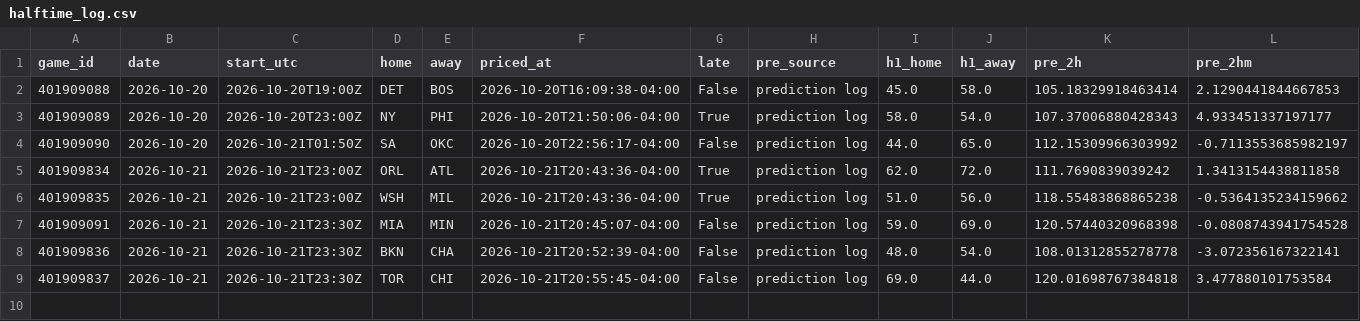
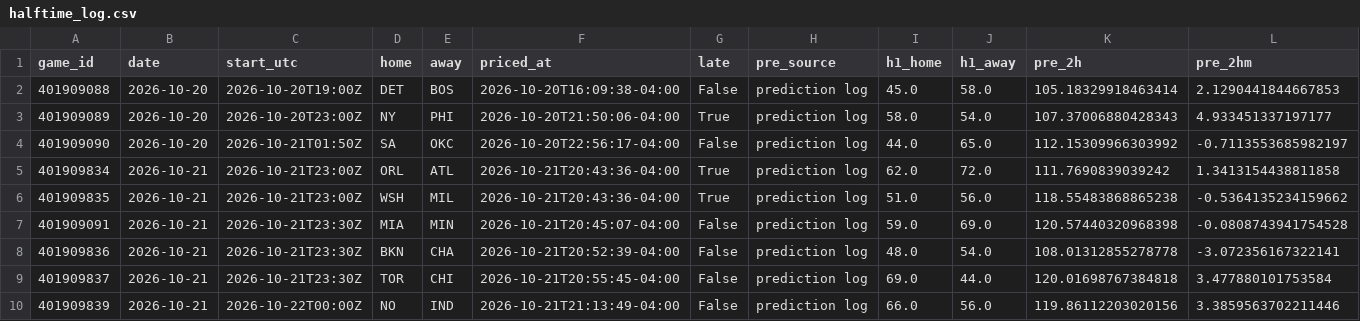
Before and after one commit to WallStreetQ/nba-model, a CSV file: model/halftime_log.csv, drawn as a sheet; only a part is shown; rows hold the shown columns only; the diff names each change by its address in the sheet, - before the commit and + after, or states it on an @@ line.

```diff
--- a/model/halftime_log.csv
+++ b/model/halftime_log.csv
+row 10: 401909839 | 2026-10-21 | 2026-10-22T00:00Z | NO | IND | 2026-10-21T21:13:49-04:00 | False | prediction log | 66.0 | 56.0 | 119.86112203020156 | 3.3859563702211446
```
Also changed, not shown: model/live_picks.csv, 1 other file.
